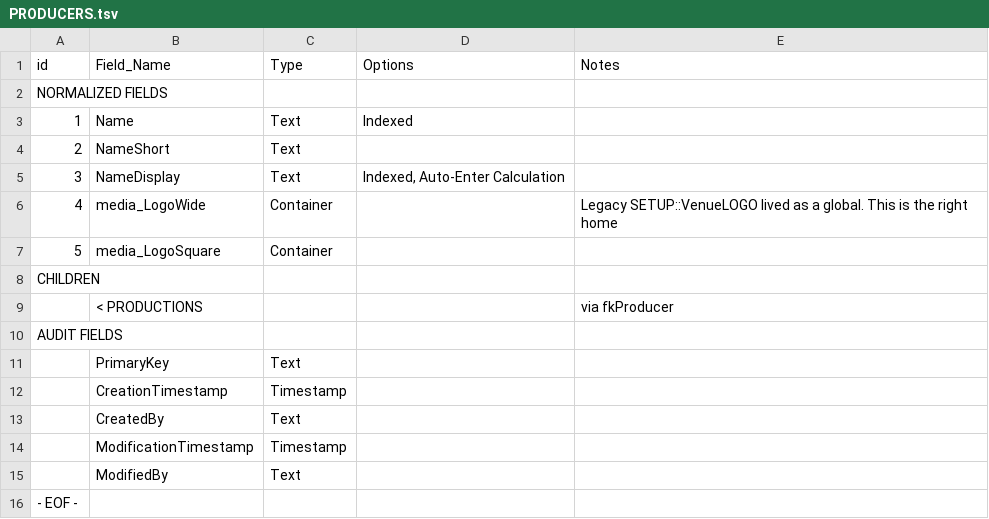
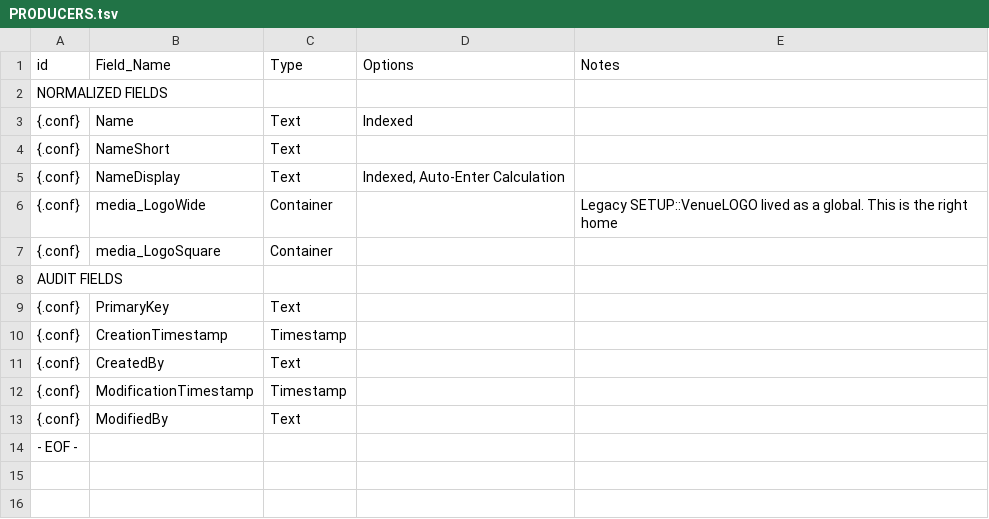
Before and after one commit to mawizorek/maw-prose, a TSV file: apps/production-mawster/20-tables/PRODUCERS.tsv, drawn as a sheet.

```diff
--- a/apps/production-mawster/20-tables/PRODUCERS.tsv
+++ b/apps/production-mawster/20-tables/PRODUCERS.tsv
@@ -2,15 +2,13 @@ id	Field_Name	Type	Options	Notes
 NORMALIZED FIELDS				
-1	Name	Text	Indexed	
-2	NameShort	Text		
-3	NameDisplay	Text	Indexed, Auto-Enter Calculation	
-4	media_LogoWide	Container		Legacy SETUP::VenueLOGO lived as a global. This is the right home
-5	media_LogoSquare	Container		
-CHILDREN				
-	< PRODUCTIONS			via fkProducer
+{.conf}	Name	Text	Indexed	
+{.conf}	NameShort	Text		
+{.conf}	NameDisplay	Text	Indexed, Auto-Enter Calculation	
+{.conf}	media_LogoWide	Container		Legacy SETUP::VenueLOGO lived as a global. This is the right home
+{.conf}	media_LogoSquare	Container		
 AUDIT FIELDS				
-	PrimaryKey	Text		
-	CreationTimestamp	Timestamp		
-	CreatedBy	Text		
-	ModificationTimestamp	Timestamp		
-	ModifiedBy	Text		
+{.conf}	PrimaryKey	Text		
+{.conf}	CreationTimestamp	Timestamp		
+{.conf}	CreatedBy	Text		
+{.conf}	ModificationTimestamp	Timestamp		
+{.conf}	ModifiedBy	Text		
 - EOF -				
```
Also changed, not shown: 2 other files.
